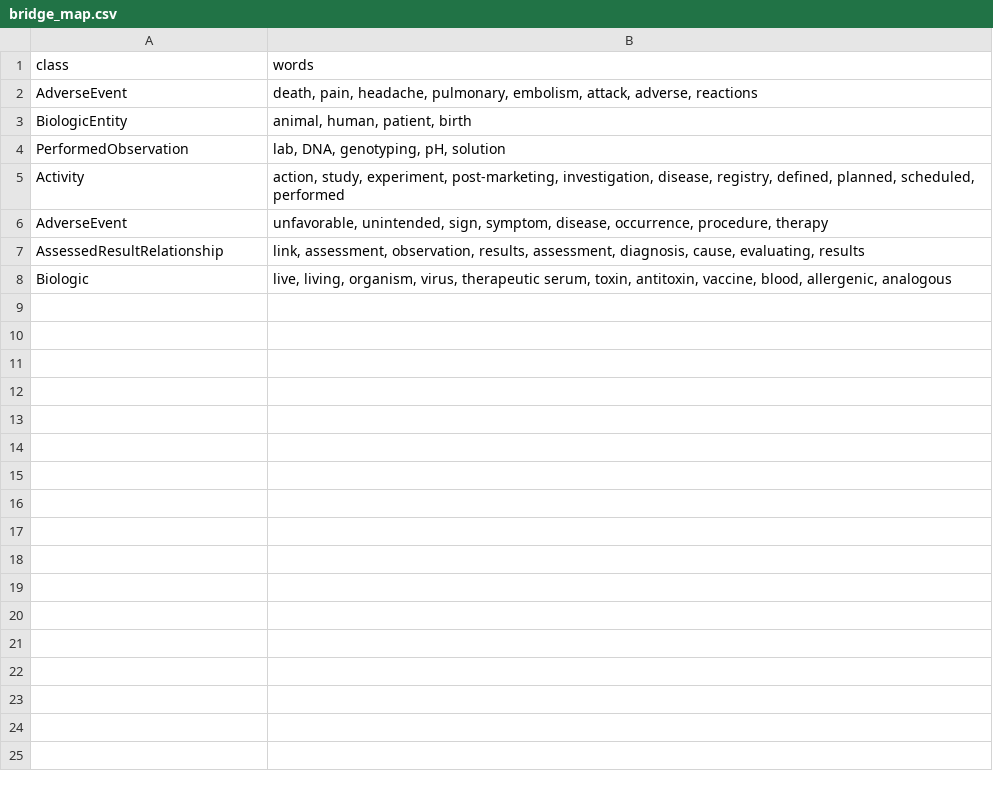
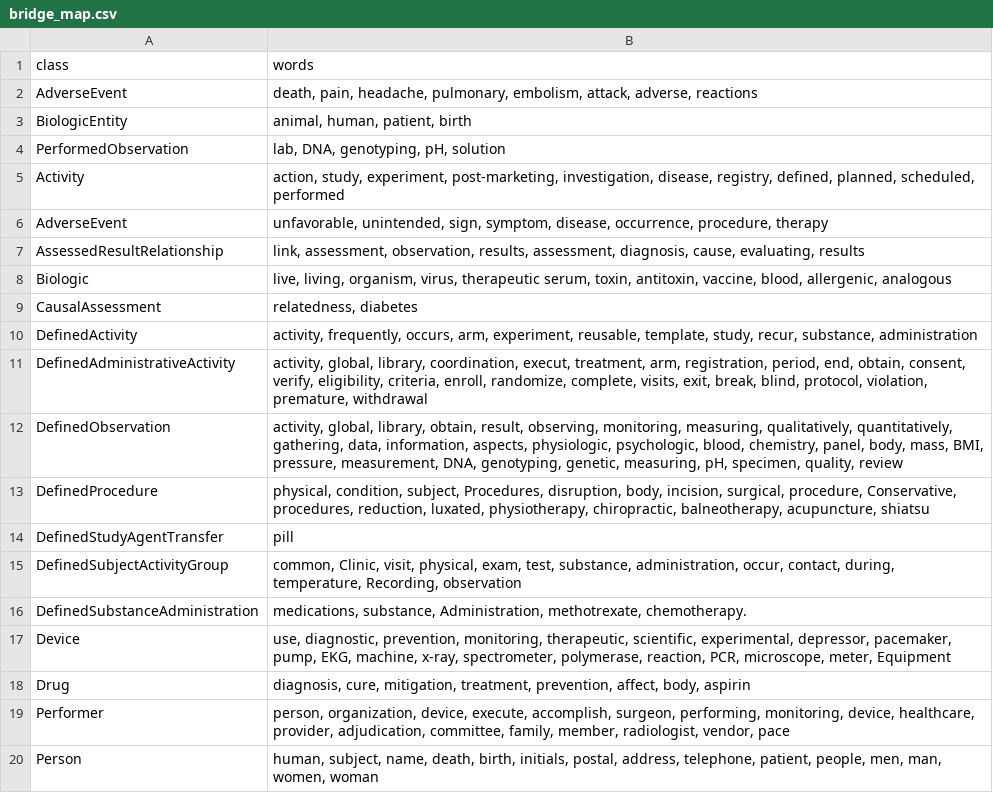
Before and after one commit to golaiet/Bridge, a CSV file: bridge_map.csv, drawn as a sheet; the diff names each change by its address in the sheet, - before the commit and + after, or states it on an @@ line.

Commit message:
Stemming and text cleanup using nltk library.

```diff
--- a/bridge_map.csv
+++ b/bridge_map.csv
+row 9: CausalAssessment | relatedness, diabetes
+row 10: DefinedActivity | activity, frequently, occurs, arm, experiment, reusable, template, study, recur, substance, administration
+row 11: DefinedAdministrativeActivity | activity, global, library, coordination, execut, treatment, arm, registration, period, end, obtain, consent, verify, eligibility, criteria, enroll, randomize, complete, visits, exit, break, blind, protocol, violation, premature, withdrawal
+row 12: DefinedObservation | activity, global, library, obtain, result, observing, monitoring, measuring, qualitatively, quantitatively, gathering, data, information, aspects, physiologic, psychologic, blood, chemistry, panel, body, mass, BMI, pressure, measurement, DNA, genotyping, genetic, measuring, pH, specimen, quality, review
+row 13: DefinedProcedure | physical, condition, subject, Procedures, disruption, body, incision, surgical, procedure, Conservative, procedures, reduction, luxated, physiotherapy, chiropractic, balneotherapy, acupuncture, shiatsu
+row 14: DefinedStudyAgentTransfer | pill
+row 15: DefinedSubjectActivityGroup | common, Clinic, visit, physical, exam, test, substance, administration, occur, contact, during, temperature, Recording, observation
+row 16: DefinedSubstanceAdministration | medications, substance, Administration, methotrexate, chemotherapy.
+row 17: Device | use, diagnostic, prevention, monitoring, therapeutic, scientific, experimental, depressor, pacemaker, pump, EKG, machine, x-ray, spectrometer, polymerase, reaction, PCR, microscope, meter, Equipment
+row 18: Drug | diagnosis, cure, mitigation, treatment, prevention, affect, body, aspirin
+row 19: Performer | person, organization, device, execute, accomplish, surgeon, performing, monitoring, device, healthcare, provider, adjudication, committee, family, member, radiologist, vendor, pace
+row 20: Person | human, subject, name, death, birth, initials, postal, address, telephone, patient, people, men, man, women, woman
```
Also changed, not shown: 2 other files.
